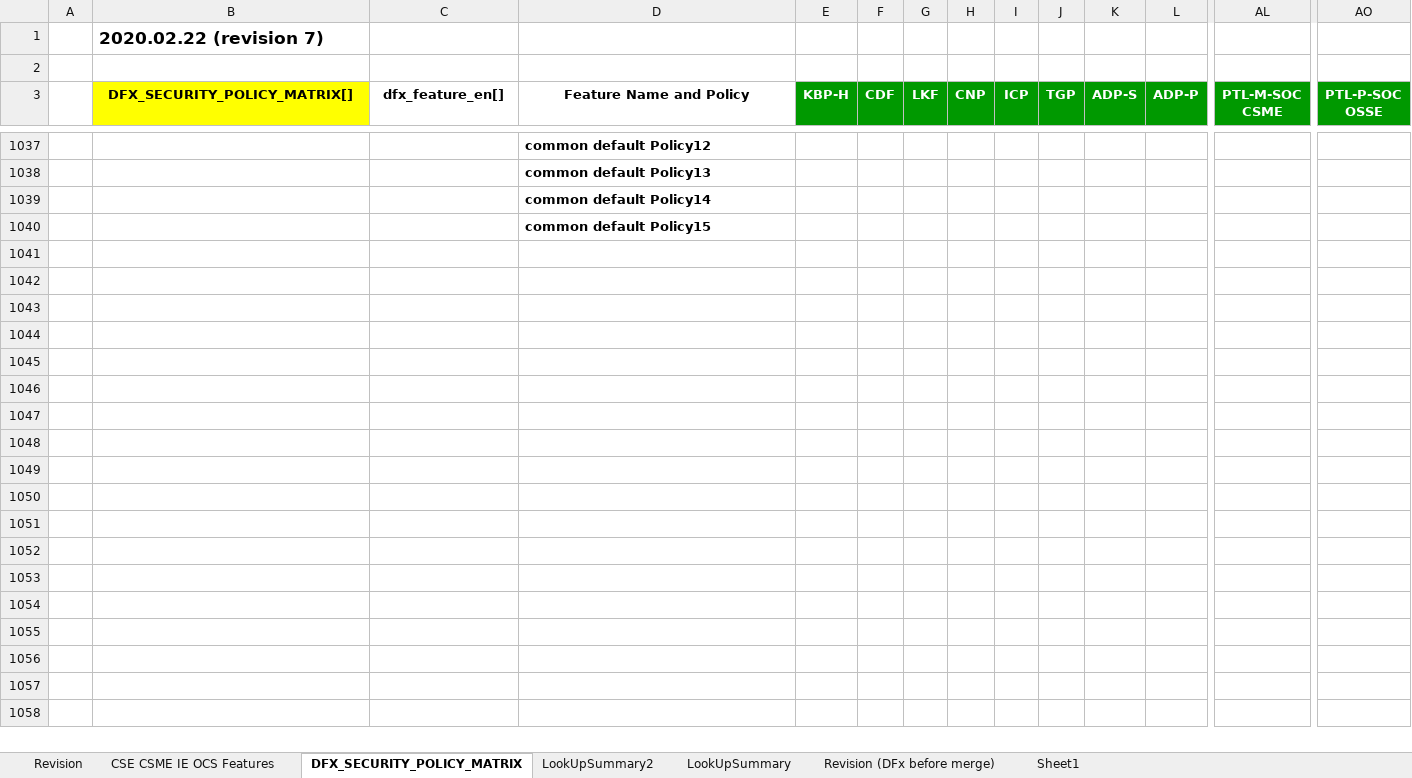
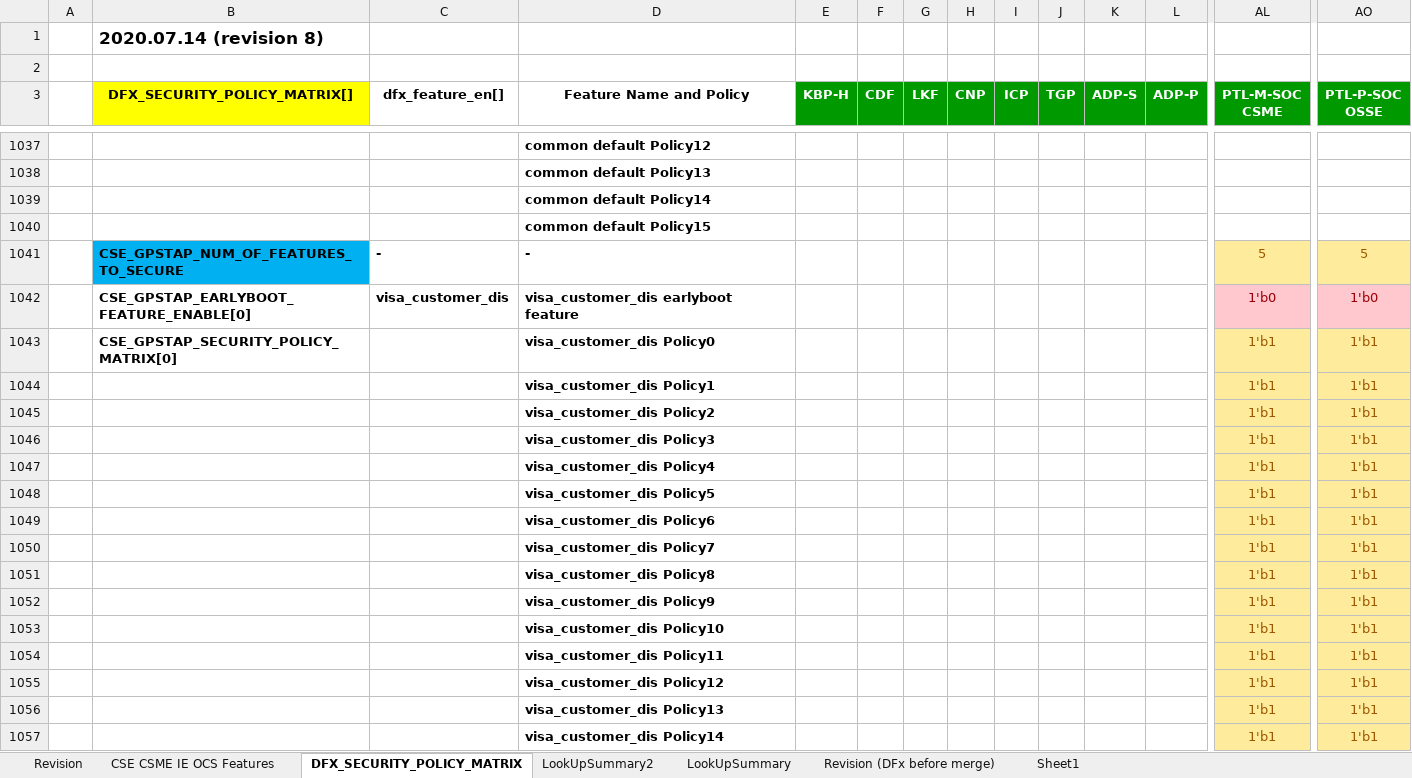
Before and after one commit to jasonx-tsao/exp_vtb, an Excel workbook: ArchSpecs/Working/CSME IE OCS Hardware Architecture Features Per Project.xlsm, sheet DFX_SECURITY_POLICY_MATRIX, drawn as a sheet; only a part is shown, gaps mark what is left out; values as stored, in another font and other column widths than the file's, no borders; conditional formats not drawn; rows hold the shown columns only; the diff covers the shown part only; the diff names each change by its address in the sheet, - before the commit and + after, or states it on an @@ line.

Commit message:
Rev239
Integrated Hotham Strawman is approved, added CSE_GPSTAP_DFX_* parameters for "DFX_SECURITY_POLICY_MATRIX" tab.

```diff
--- a/ArchSpecs/Working/CSME IE OCS Hardware Architecture Features Per Project.xlsm (sheet DFX_SECURITY_POLICY_MATRIX)
+++ b/ArchSpecs/Working/CSME IE OCS Hardware Architecture Features Per Project.xlsm (sheet DFX_SECURITY_POLICY_MATRIX)
-B1 (DFX_SECURITY_POLICY_MATRIX[]): 2020.02.22 (revision 7)
+B1 (DFX_SECURITY_POLICY_MATRIX[]): 2020.07.14 (revision 8)
+row 1041:  | CSE_GPSTAP_NUM_OF_FEATURES_TO_SECURE | - | - |  |  |  |  |  |  |  |  | 5 | 5
+row 1042:  | CSE_GPSTAP_EARLYBOOT_FEATURE_ENABLE[0] | visa_customer_dis | visa_customer_dis earlyboot feature |  |  |  |  |  |  |  |  | 1'b0 | 1'b0
+row 1043:  | CSE_GPSTAP_SECURITY_POLICY_MATRIX[0] |  | visa_customer_dis Policy0 |  |  |  |  |  |  |  |  | 1'b1 | 1'b1
+row 1044:  |  |  | visa_customer_dis Policy1 |  |  |  |  |  |  |  |  | 1'b1 | 1'b1
+row 1045:  |  |  | visa_customer_dis Policy2 |  |  |  |  |  |  |  |  | 1'b1 | 1'b1
+row 1046:  |  |  | visa_customer_dis Policy3 |  |  |  |  |  |  |  |  | 1'b1 | 1'b1
+row 1047:  |  |  | visa_customer_dis Policy4 |  |  |  |  |  |  |  |  | 1'b1 | 1'b1
+row 1048:  |  |  | visa_customer_dis Policy5 |  |  |  |  |  |  |  |  | 1'b1 | 1'b1
+row 1049:  |  |  | visa_customer_dis Policy6 |  |  |  |  |  |  |  |  | 1'b1 | 1'b1
+row 1050:  |  |  | visa_customer_dis Policy7 |  |  |  |  |  |  |  |  | 1'b1 | 1'b1
+row 1051:  |  |  | visa_customer_dis Policy8 |  |  |  |  |  |  |  |  | 1'b1 | 1'b1
+row 1052:  |  |  | visa_customer_dis Policy9 |  |  |  |  |  |  |  |  | 1'b1 | 1'b1
+row 1053:  |  |  | visa_customer_dis Policy10 |  |  |  |  |  |  |  |  | 1'b1 | 1'b1
+row 1054:  |  |  | visa_customer_dis Policy11 |  |  |  |  |  |  |  |  | 1'b1 | 1'b1
+row 1055:  |  |  | visa_customer_dis Policy12 |  |  |  |  |  |  |  |  | 1'b1 | 1'b1
+row 1056:  |  |  | visa_customer_dis Policy13 |  |  |  |  |  |  |  |  | 1'b1 | 1'b1
+row 1057:  |  |  | visa_customer_dis Policy14 |  |  |  |  |  |  |  |  | 1'b1 | 1'b1
```
Also changed, not shown: 52 added rows elsewhere in this sheet, sheet Revision, charts or pictures.
